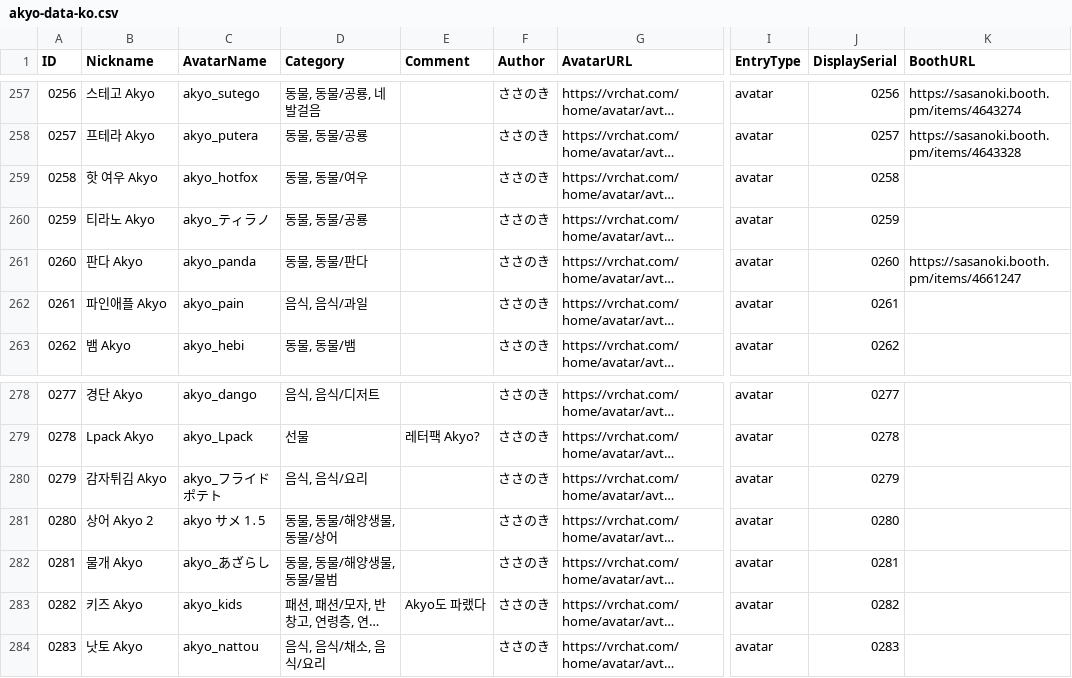
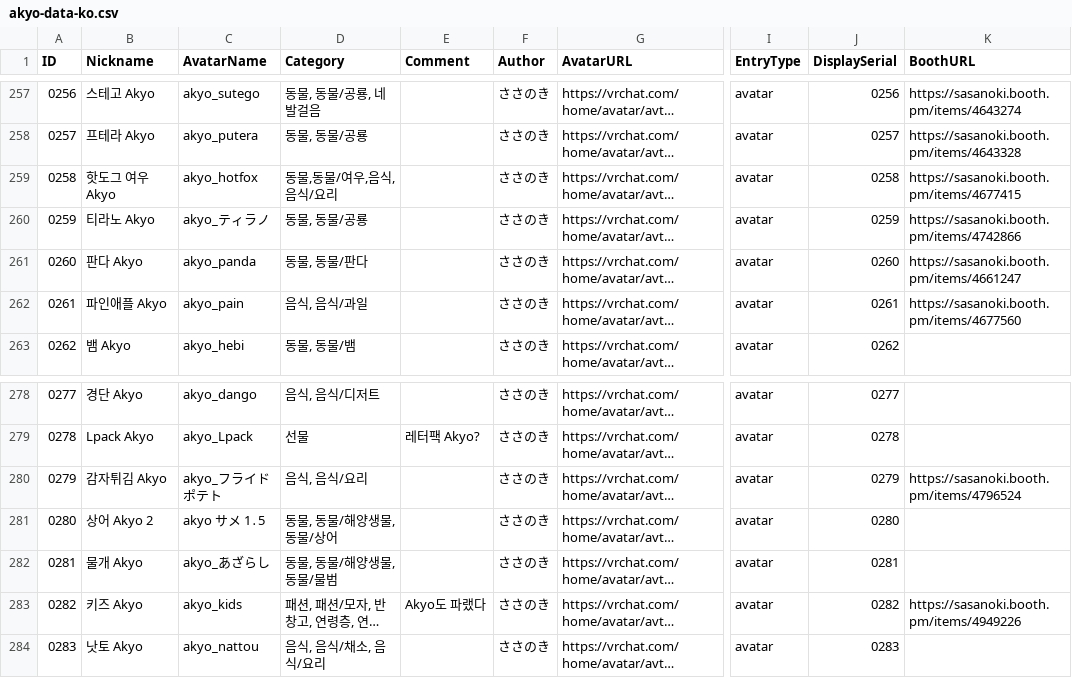
Before and after one commit to rad-vrc/akyodex, a CSV file: data/akyo-data-ko.csv, drawn as a sheet; only a part is shown, gaps mark what is left out; long unchanged cells end in …; the diff covers the shown part only; the diff names each change by its address in the sheet, - before the commit and + after, or states it on an @@ line.

Commit message:
feat: add BOOTH URLs for page 9 avatars (16 avatars) + rename 0258
Page 9 BOOTH URLs:
- 0282 キッズ, 0306 宇宙きつね, 0309 サカバン
- 0308 消防きつね, 0302 警察きつね, 0301 コックきつね
- 0300 冒険きつね, 0259 ティラノサウルス, 0296 トーストきつね
- 0279 フライドポテト, 0261 パイナップル, 0290 かしわもち
- 0288 ブラキオ & 0291 プレシオ (same URL), 0250 スイカ
- 0249 キャベツ, 0258 ホットドッグきつね

Rename 0258: ホットきつね → ホットドッグきつね (all languages)
Add categories: 食べ物,食べ物/料理 (ja), Food,Food/Dish (en), 음식,음식/요리 (ko)

```diff
--- a/data/akyo-data-ko.csv
+++ b/data/akyo-data-ko.csv
-B259 (Nickname): 핫 여우 Akyo
+B259 (Nickname): 핫도그 여우 Akyo
-D259 (Category): 동물, 동물/여우
+D259 (Category): 동물,동물/여우,음식,음식/요리
-K259 (BoothURL): (empty)
+K259 (BoothURL): https://sasanoki.booth.pm/items/4677415
-K260 (BoothURL): (empty)
+K260 (BoothURL): https://sasanoki.booth.pm/items/4742866
-K262 (BoothURL): (empty)
+K262 (BoothURL): https://sasanoki.booth.pm/items/4677560
-K280 (BoothURL): (empty)
+K280 (BoothURL): https://sasanoki.booth.pm/items/4796524
-K283 (BoothURL): (empty)
+K283 (BoothURL): https://sasanoki.booth.pm/items/4949226
```
Also changed, not shown: 12 edited cells elsewhere in this file, data/akyo-data-en.csv, 4 other files.
